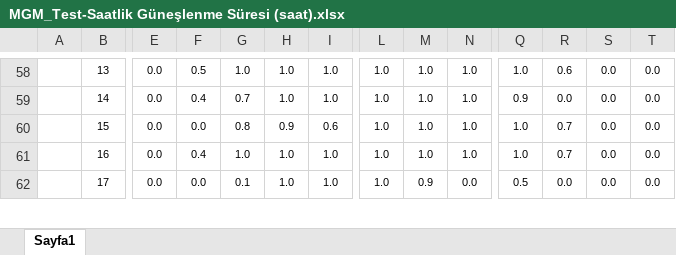
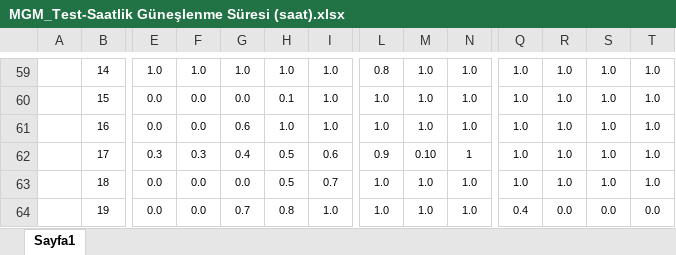
Before and after one commit to mehmetbercan/PyPrecip, an Excel workbook: examples/inputs/MGM_hourly/MGM_Test-Saatlik Güneşlenme Süresi (saat).xlsx, sheet Sayfa1, drawn as a sheet; only a part is shown, gaps mark what is left out; values as stored, in another font and other column widths than the file's, no borders; charts and pictures not drawn; removed rows and columns are numbered as before the commit, all else as after; rows hold the shown columns only; the diff covers the shown part only; the diff names each change by its address in the sheet, - before the commit and + after, or states it on an @@ line.

```diff
--- a/examples/inputs/MGM_hourly/MGM_Test-Saatlik Güneşlenme Süresi (saat).xlsx (sheet Sayfa1)
+++ b/examples/inputs/MGM_hourly/MGM_Test-Saatlik Güneşlenme Süresi (saat).xlsx (sheet Sayfa1)
-B59: 13
+B59: 14
-E59: 0.0
+E59: 1.0
-F59: 0.5
+F59: 1.0
-L59: 1.0
+L59: 0.8
-R59: 0.6
+R59: 1.0
-S59:S60: 0.0
+S59:S60: 1.0
-T59:T60: 0.0
+T59:T60: 1.0
-B60: 14
+B60: 15
-F60: 0.4
+F60: 0.0
-G60: 0.7
+G60: 0.0
-H60: 1.0
+H60: 0.1
-Q60: 0.9
+Q60: 1.0
-R60: 0.0
+R60: 1.0
-row 60:  | 15 | 0.0 | 0.0 | 0.8 | 0.9 | 0.6 | 1.0 | 1.0 | 1.0 | 1.0 | 0.7 | 0.0 | 0.0
-F61: 0.4
+F61: 0.0
-G61: 1.0
+G61: 0.6
-R61: 0.7
+R61: 1.0
-S61: 0.0
+S61: 1.0
-T61: 0.0
+T61: 1.0
+row 62:  | 17 | 0.3 | 0.3 | 0.4 | 0.5 | 0.6 | 0.9 | 0.10 | 1 | 1.0 | 1.0 | 1.0 | 1.0
+row 63:  | 18 | 0.0 | 0.0 | 0.0 | 0.5 | 0.7 | 1.0 | 1.0 | 1.0 | 1.0 | 1.0 | 1.0 | 1.0
-B64: 17
+B64: 19
-G64: 0.1
+G64: 0.7
-H64: 1.0
+H64: 0.8
-M64: 0.9
+M64: 1.0
-N64: 0.0
+N64: 1.0
-Q64: 0.5
+Q64: 0.4
```
Also changed, not shown: 37 added rows, 38 removed rows and 292 edited cells elsewhere in this sheet, 3 other files.
